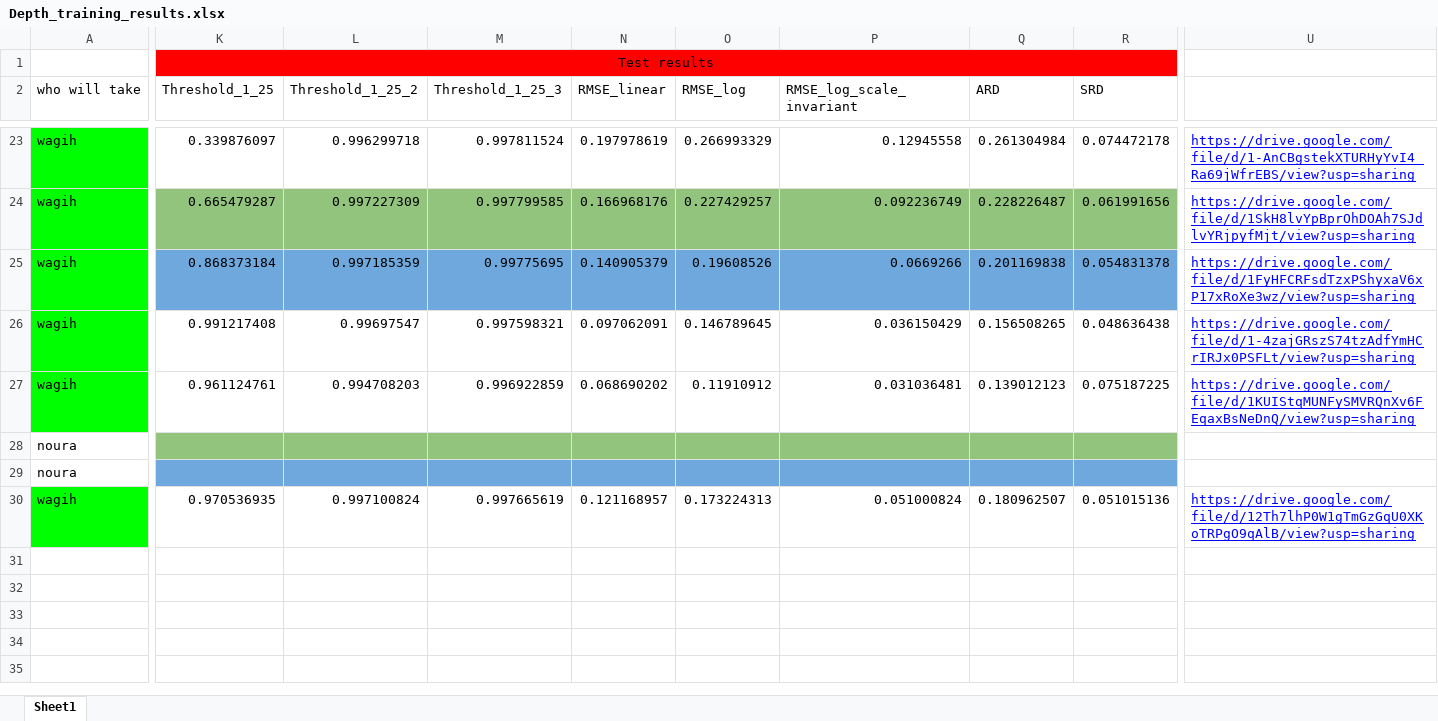
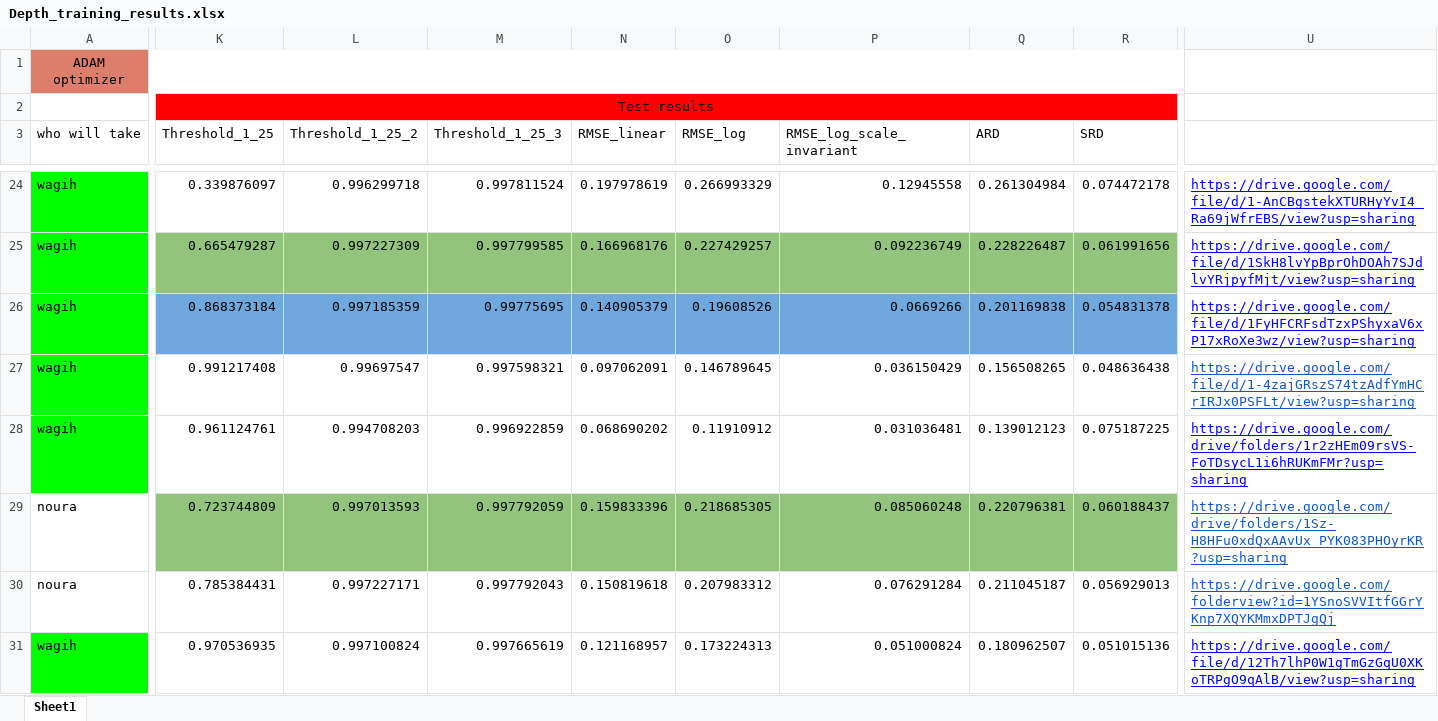
Before and after one commit to mhmedwagih1324/Depth-Estimation-Model, an Excel workbook: Depth_training_results.xlsx, sheet Sheet1, drawn as a sheet; only a part is shown, gaps mark what is left out; values as stored, in another font and other column widths than the file's, no borders; charts and pictures not drawn; addresses are those after the commit; rows hold the shown columns only; the diff covers the shown part only; the diff names each change by its address in the sheet, - before the commit and + after, or states it on an @@ line.

```diff
--- a/Depth_training_results.xlsx (sheet Sheet1)
+++ b/Depth_training_results.xlsx (sheet Sheet1)
+row 1: ADAM optimizer
-U27 text colour: #0000FF
+U27 text colour: #1155CC
-U28: https://drive.google.com/file/d/1KUIStqMUNFySMVRQnXv6FEqaxBsNeDnQ/view?usp=sharing
+U28: https://drive.google.com/drive/folders/1r2zHEm09rsVS-FoTDsycL1i6hRUKmFMr?usp=sharing
-K29 (Threshold_1_25): (empty)
+K29 (Threshold_1_25): 0.723744809
-L29 (Threshold_1_25_2): (empty)
+L29 (Threshold_1_25_2): 0.997013593
-M29 (Threshold_1_25_3): (empty)
+M29 (Threshold_1_25_3): 0.997792059
-N29 (RMSE_linear): (empty)
+N29 (RMSE_linear): 0.159833396
-O29 (RMSE_log): (empty)
+O29 (RMSE_log): 0.218685305
-P29 (RMSE_log_scale_invariant): (empty)
+P29 (RMSE_log_scale_invariant): 0.085060248
-Q29 (ARD): (empty)
+Q29 (ARD): 0.220796381
-R29 (SRD): (empty)
+R29 (SRD): 0.060188437
-U29: (empty)
+U29: https://drive.google.com/drive/folders/1Sz-H8HFu0xdQxAAvUx_PYK083PHOyrKR?usp=sharing
-K30 (Threshold_1_25): (empty)
+K30 (Threshold_1_25): 0.785384431
-K30:R30 fill: #6FA8DC
+K30:R30 fill: none
-L30 (Threshold_1_25_2): (empty)
+L30 (Threshold_1_25_2): 0.997227171
-M30 (Threshold_1_25_3): (empty)
+M30 (Threshold_1_25_3): 0.997792043
-N30 (RMSE_linear): (empty)
+N30 (RMSE_linear): 0.150819618
-O30 (RMSE_log): (empty)
+O30 (RMSE_log): 0.207983312
-P30 (RMSE_log_scale_invariant): (empty)
+P30 (RMSE_log_scale_invariant): 0.076291284
-Q30 (ARD): (empty)
+Q30 (ARD): 0.211045187
-R30 (SRD): (empty)
+R30 (SRD): 0.056929013
-U30: (empty)
+U30: https://drive.google.com/folderview?id=1YSnoSVVItfGGrYKnp7XQYKMmxDPTJgQj
```
Also changed, not shown: 14 added rows, 15 edited cells and cell formats elsewhere in this sheet.
